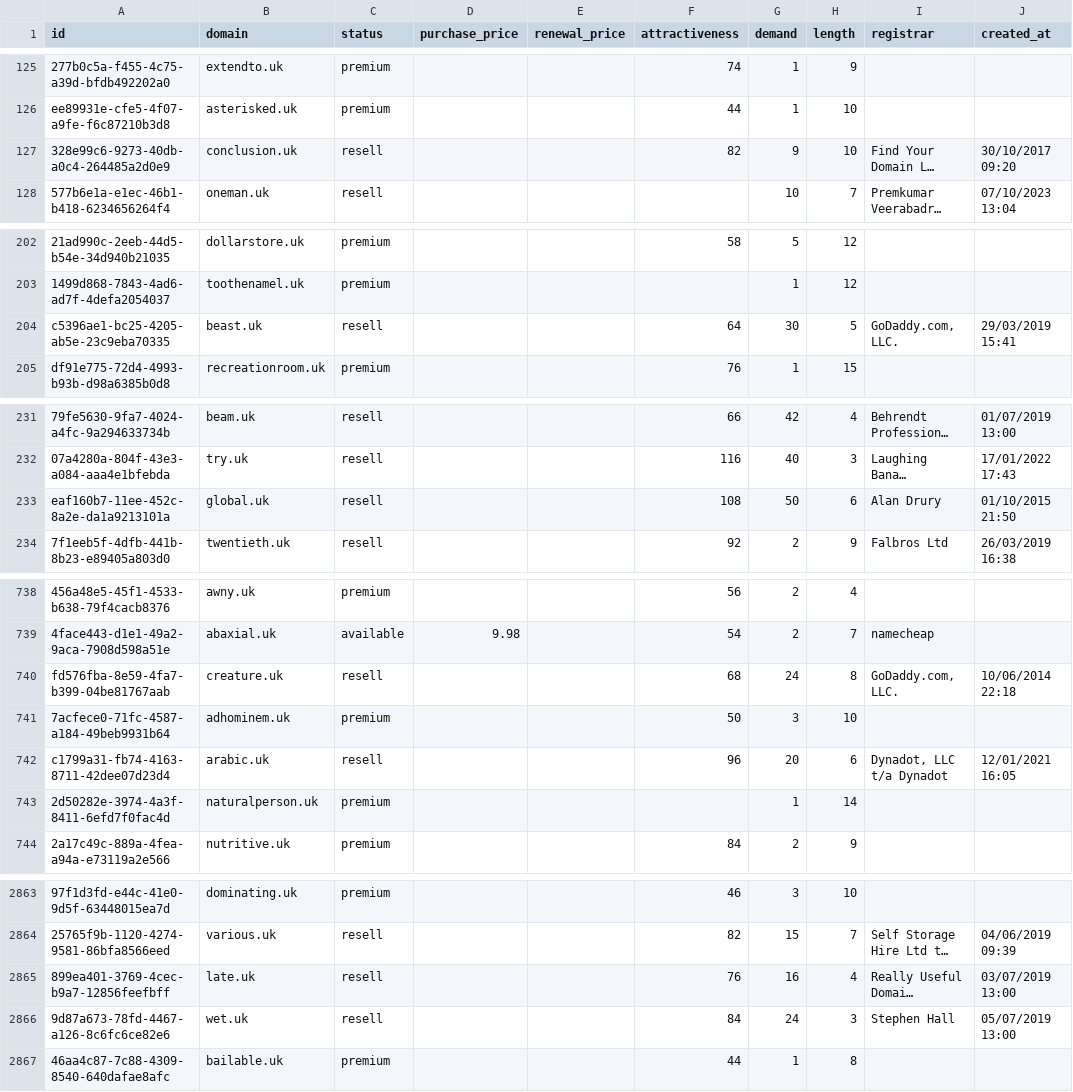
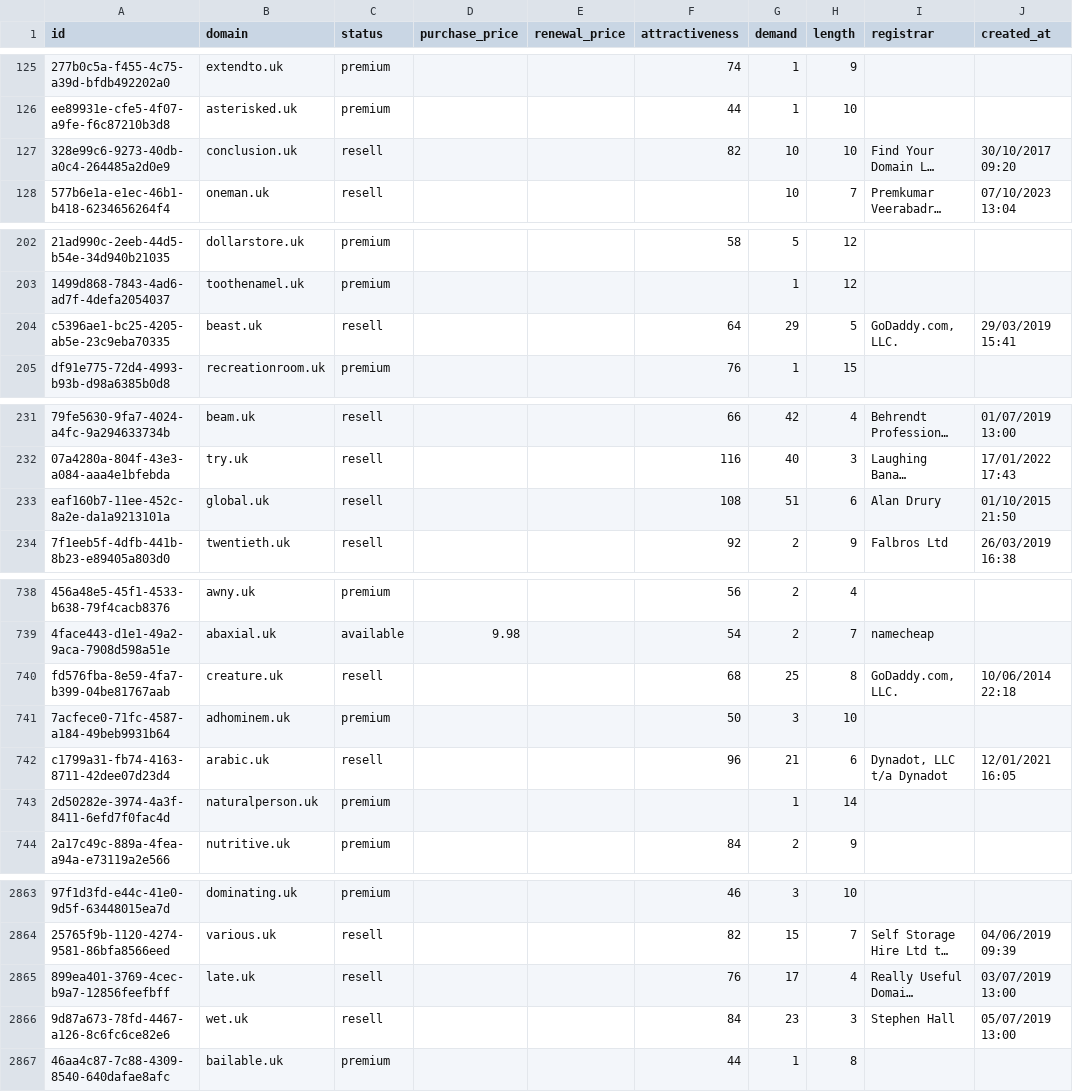
Before and after one commit to UniqueDomains/uk-oneword-domains, a CSV file: uk.csv, drawn as a sheet; only a part is shown, gaps mark what is left out; long unchanged cells end in …; the diff covers the shown part only; the diff names each change by its address in the sheet, - before the commit and + after, or states it on an @@ line.

Commit message:
Domains update

```diff
--- a/uk.csv
+++ b/uk.csv
-G127 (demand): 9
+G127 (demand): 10
-G204 (demand): 30
+G204 (demand): 29
-G233 (demand): 50
+G233 (demand): 51
-G740 (demand): 24
+G740 (demand): 25
-G742 (demand): 20
+G742 (demand): 21
-G2865 (demand): 16
+G2865 (demand): 17
-G2866 (demand): 24
+G2866 (demand): 23
```
Also changed, not shown: 50 edited cells elsewhere in this file, 4 other files.
